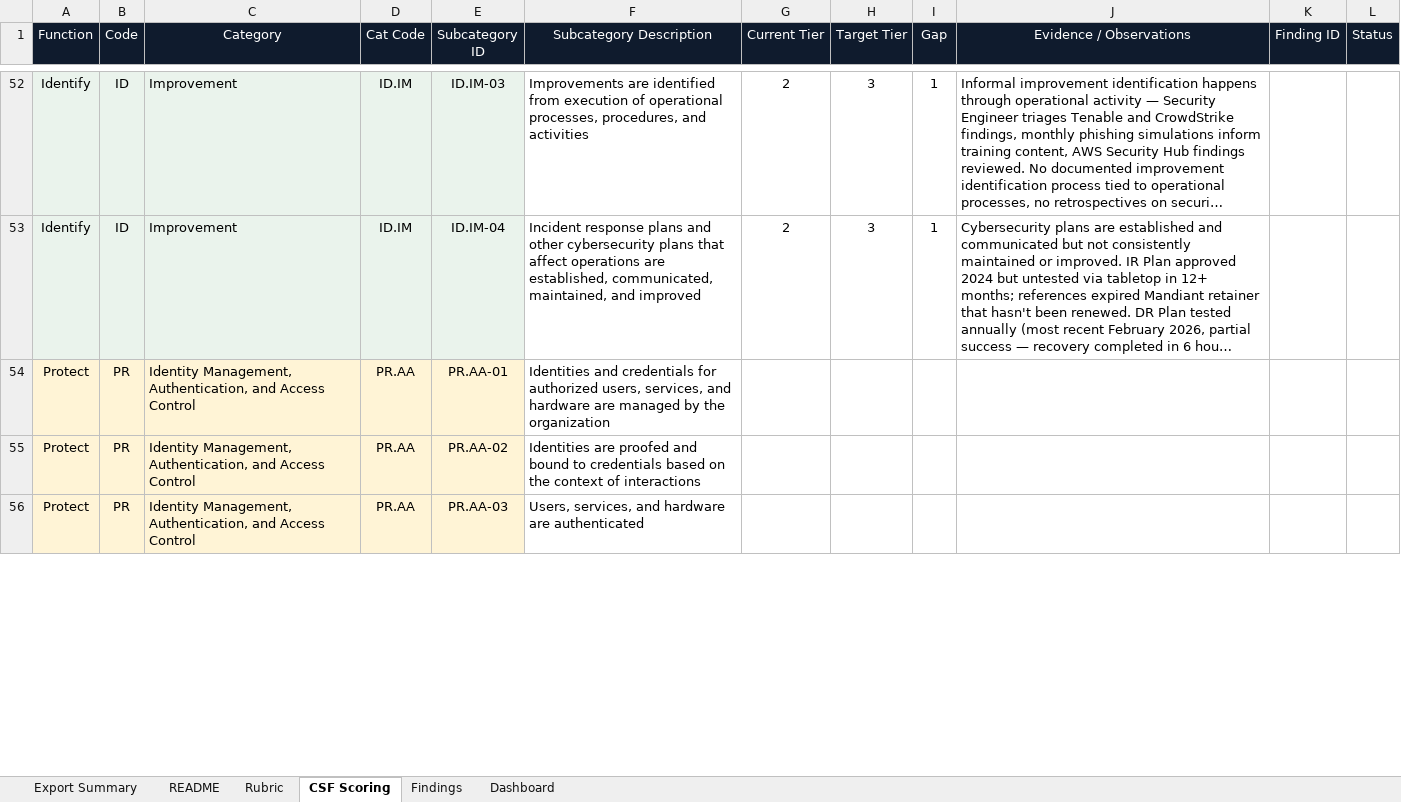
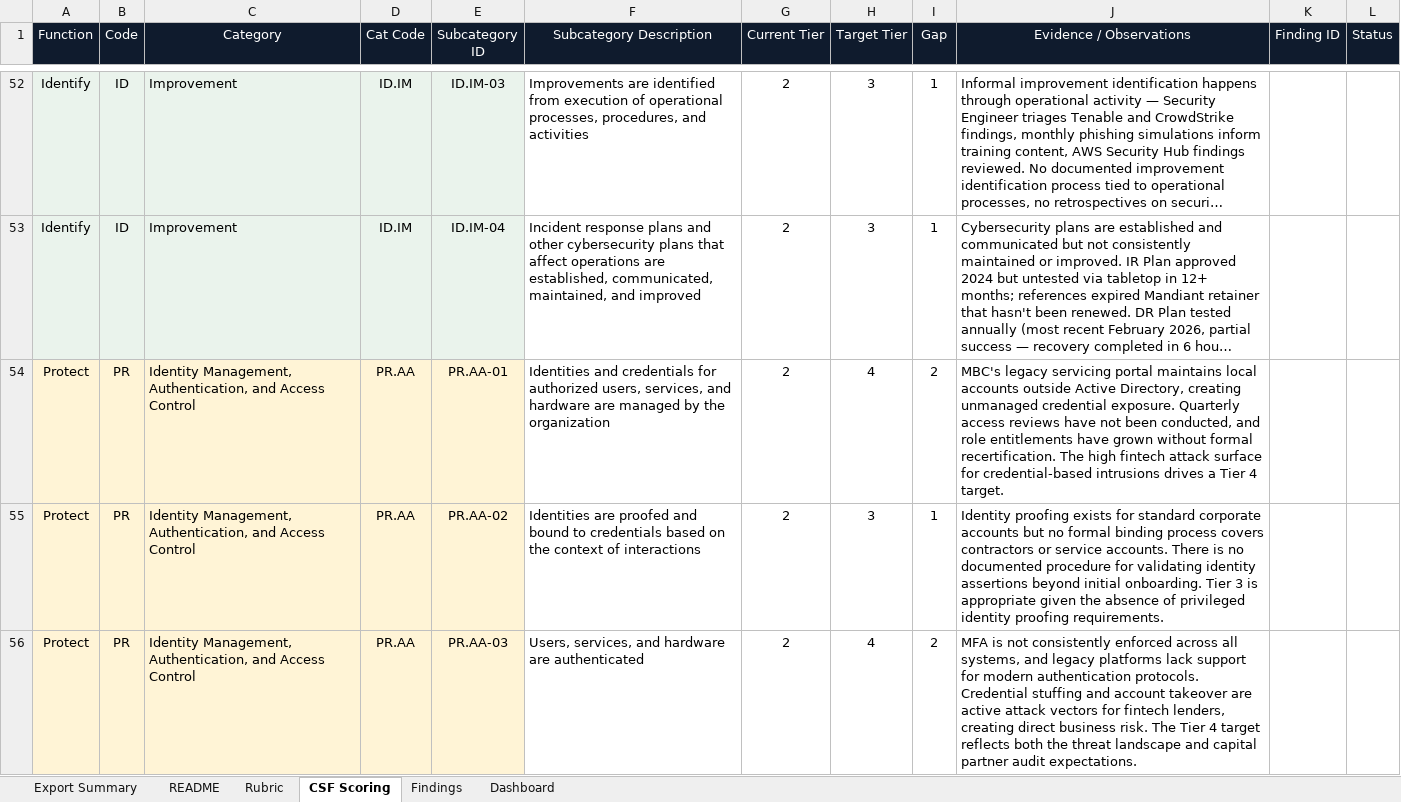
Before and after one commit to James-Minh-Bui/nist-csf-assessment, an Excel workbook: 03_csf_scoring_workbook.xlsx, sheet CSF Scoring, drawn as a sheet; only a part is shown, gaps mark what is left out; long unchanged cells end in …; values as stored, in another font and other column widths than the file's, no borders; conditional formats not drawn; the diff covers the shown part only; the diff names each change by its address in the sheet, - before the commit and + after, or states it on an @@ line.

Commit message:
Completed scoring and findings register. Drafted Remidation roadmap.

```diff
--- a/03_csf_scoring_workbook.xlsx (sheet CSF Scoring)
+++ b/03_csf_scoring_workbook.xlsx (sheet CSF Scoring)
-G54:G56 (Current Tier): (empty)
+G54:G56 (Current Tier): 2
-H54 (Target Tier): (empty)
+H54 (Target Tier): 4
-I54 (Gap): (empty)
+I54 (Gap): 2
-J54 (Evidence / Observations): (empty)
+J54 (Evidence / Observations): MBC's legacy servicing portal maintains local accounts outside Active Directory, creating unmanaged credential exposure. Quarterly access reviews have not been conducted, and role entitlements have grown without formal recertification. The high fintech attack surface for credential-based intrusions drives a Tier 4 target.
-H55 (Target Tier): (empty)
+H55 (Target Tier): 3
-I55 (Gap): (empty)
+I55 (Gap): 1
-J55 (Evidence / Observations): (empty)
+J55 (Evidence / Observations): Identity proofing exists for standard corporate accounts but no formal binding process covers contractors or service accounts. There is no documented procedure for validating identity assertions beyond initial onboarding. Tier 3 is appropriate given the absence of privileged identity proofing requirements.
-H56 (Target Tier): (empty)
+H56 (Target Tier): 4
-I56 (Gap): (empty)
+I56 (Gap): 2
-J56 (Evidence / Observations): (empty)
+J56 (Evidence / Observations): MFA is not consistently enforced across all systems, and legacy platforms lack support for modern authentication protocols. Credential stuffing and account takeover are active attack vectors for fintech lenders, creating direct business risk. The Tier 4 target reflects both the threat landscape and capital partner audit expectations.
```
Also changed, not shown: 204 edited cells elsewhere in this sheet, sheet Findings, sheet Dashboard, 1 other file.
